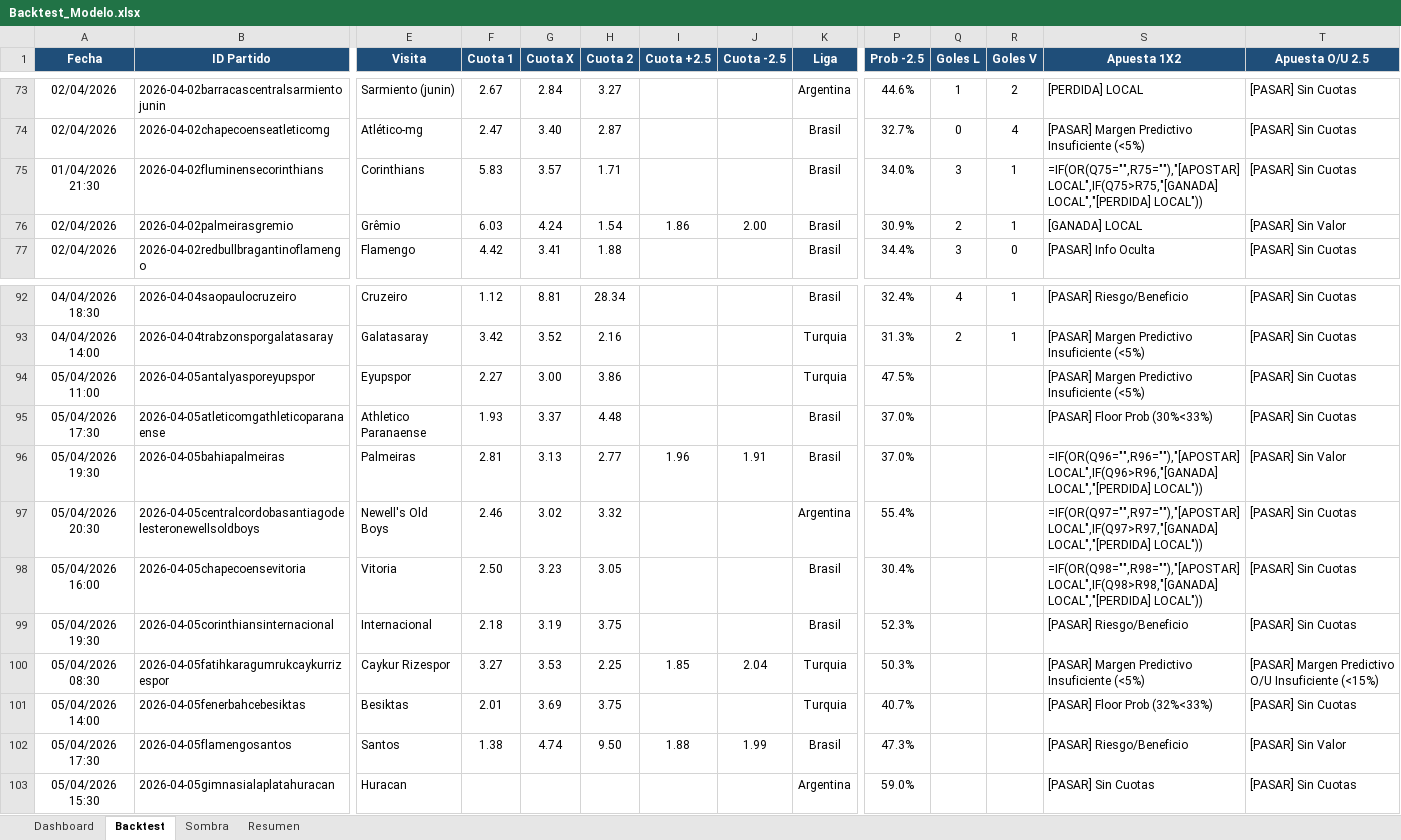
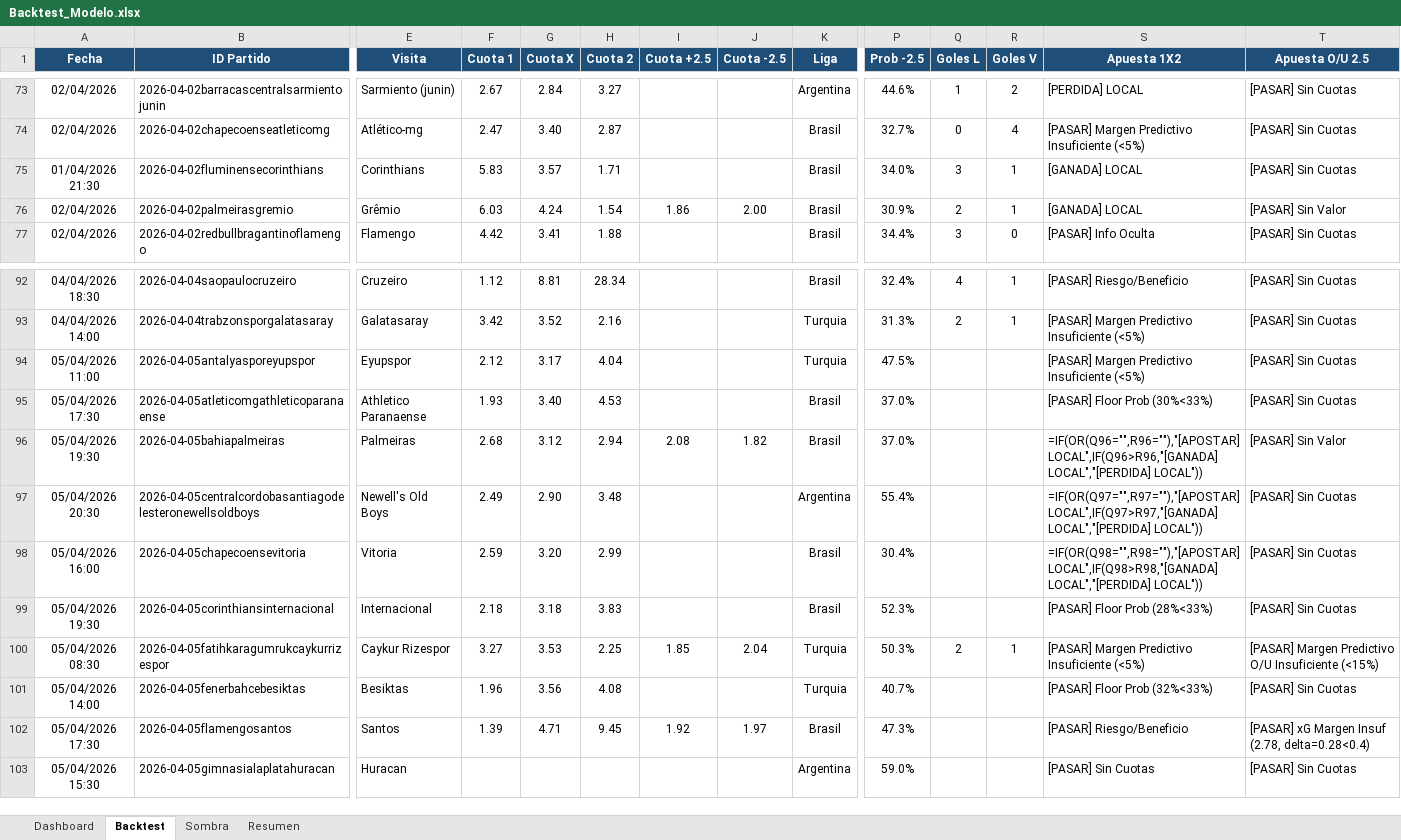
Before and after one commit to M3EMO/Proyecto_Adepor, an Excel workbook: Backtest_Modelo.xlsx, sheet Backtest, drawn as a sheet; only a part is shown, gaps mark what is left out; values as stored, in another font and other column widths than the file's, no borders; formulas without a stored value are shown as written; conditional formats not drawn; the diff covers the shown part only; the diff names each change by its address in the sheet, - before the commit and + after, or states it on an @@ line.

```diff
--- a/Backtest_Modelo.xlsx (sheet Backtest)
+++ b/Backtest_Modelo.xlsx (sheet Backtest)
-S75 (Apuesta 1X2): =IF(OR(Q75="",R75=""),"[APOSTAR] LOCAL",IF(Q75>R75,"[GANADA] LOCAL","[PERDIDA] LOCAL"))
+S75 (Apuesta 1X2): [GANADA] LOCAL
-F94 (Cuota 1): 2.27
+F94 (Cuota 1): 2.12
-G94 (Cuota X): 3.00
+G94 (Cuota X): 3.17
-H94 (Cuota 2): 3.86
+H94 (Cuota 2): 4.04
-G95 (Cuota X): 3.37
+G95 (Cuota X): 3.40
-H95 (Cuota 2): 4.48
+H95 (Cuota 2): 4.53
-F96 (Cuota 1): 2.81
+F96 (Cuota 1): 2.68
-G96 (Cuota X): 3.13
+G96 (Cuota X): 3.12
-H96 (Cuota 2): 2.77
+H96 (Cuota 2): 2.94
-I96 (Cuota +2.5): 1.96
+I96 (Cuota +2.5): 2.08
-J96 (Cuota -2.5): 1.91
+J96 (Cuota -2.5): 1.82
-F97 (Cuota 1): 2.46
+F97 (Cuota 1): 2.49
-G97 (Cuota X): 3.02
+G97 (Cuota X): 2.90
-H97 (Cuota 2): 3.32
+H97 (Cuota 2): 3.48
-F98 (Cuota 1): 2.50
+F98 (Cuota 1): 2.59
-G98 (Cuota X): 3.23
+G98 (Cuota X): 3.20
-H98 (Cuota 2): 3.05
+H98 (Cuota 2): 2.99
-G99 (Cuota X): 3.19
+G99 (Cuota X): 3.18
-H99 (Cuota 2): 3.75
+H99 (Cuota 2): 3.83
-S99 (Apuesta 1X2): [PASAR] Riesgo/Beneficio
+S99 (Apuesta 1X2): [PASAR] Floor Prob (28%<33%)
-Q100 (Goles L): (empty)
+Q100 (Goles L): 2
-R100 (Goles V): (empty)
+R100 (Goles V): 1
-F101 (Cuota 1): 2.01
+F101 (Cuota 1): 1.96
-G101 (Cuota X): 3.69
+G101 (Cuota X): 3.56
-H101 (Cuota 2): 3.75
+H101 (Cuota 2): 4.08
-F102 (Cuota 1): 1.38
+F102 (Cuota 1): 1.39
-G102 (Cuota X): 4.74
+G102 (Cuota X): 4.71
-H102 (Cuota 2): 9.50
+H102 (Cuota 2): 9.45
-I102 (Cuota +2.5): 1.88
+I102 (Cuota +2.5): 1.92
-J102 (Cuota -2.5): 1.99
+J102 (Cuota -2.5): 1.97
-T102 (Apuesta O/U 2.5): [PASAR] Sin Valor
+T102 (Apuesta O/U 2.5): [PASAR] xG Margen Insuf (2.78, delta=0.28<0.4)
```
Also changed, not shown: 111 edited cells elsewhere in this sheet, sheet Sombra, sheet Dashboard, sheet Resumen, 2 other files.
